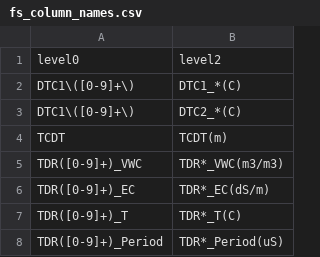
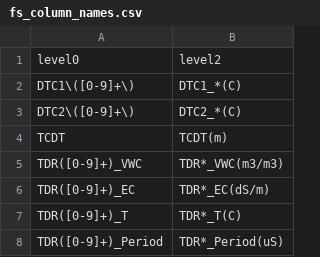
Before and after one commit to erc-cassandra/cassandra_fs_pp, a CSV file: cassandra_fs_pp/fs_column_names.csv, drawn as a sheet.

Commit message:
bugfix: make sure DTC2 sensors keep the num. 2 label

```diff
--- a/cassandra_fs_pp/fs_column_names.csv
+++ b/cassandra_fs_pp/fs_column_names.csv
@@ -2,3 +2,3 @@ level0,level2
 DTC1\([0-9]+\),DTC1_*(C)
-DTC1\([0-9]+\),DTC2_*(C)
+DTC2\([0-9]+\),DTC2_*(C)
 TCDT,TCDT(m)
```
